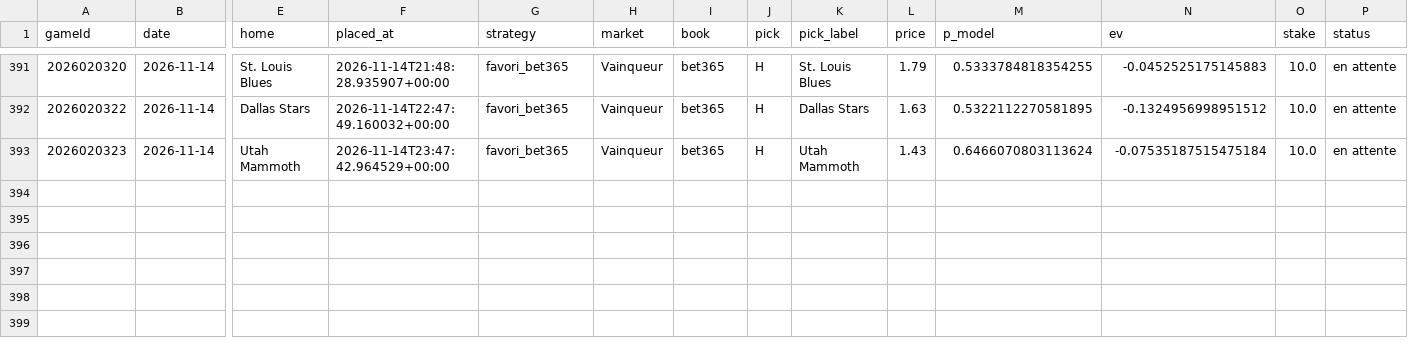
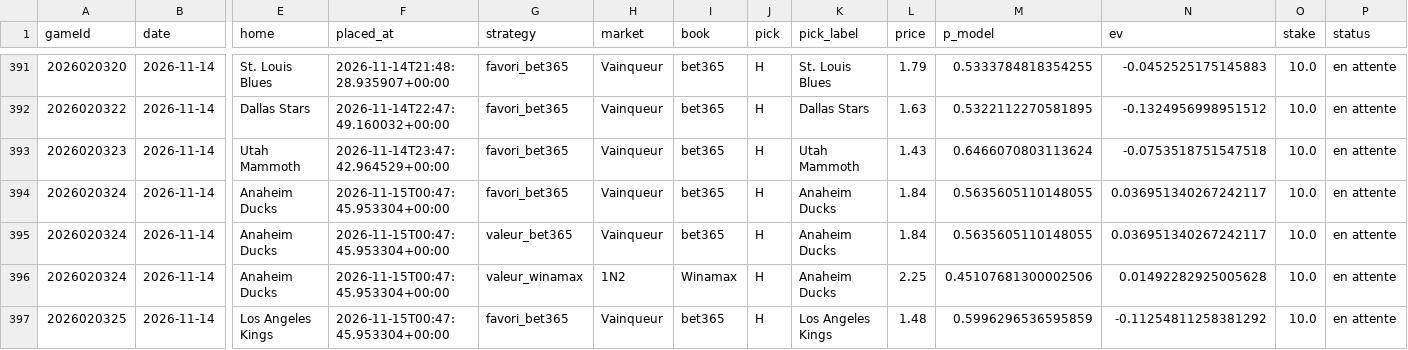
Before and after one commit to CR0ZER/NHL-Predictor, a CSV file: data/paper_bets.csv, drawn as a sheet; only a part is shown, gaps mark what is left out; rows hold the shown columns only; the diff names each change by its address in the sheet, - before the commit and + after, or states it on an @@ line.

```diff
--- a/data/paper_bets.csv
+++ b/data/paper_bets.csv
-N393 (ev): -0.07535187515475184
+N393 (ev): -0.0753518751547518
+row 394: 2026020324 | 2026-11-14 | Anaheim Ducks | 2026-11-15T00:47:45.953304+00:00 | favori_bet365 | Vainqueur | bet365 | H | Anaheim Ducks | 1.84 | 0.5635605110148055 | 0.036951340267242117 | 10.0 | en attente
+row 395: 2026020324 | 2026-11-14 | Anaheim Ducks | 2026-11-15T00:47:45.953304+00:00 | valeur_bet365 | Vainqueur | bet365 | H | Anaheim Ducks | 1.84 | 0.5635605110148055 | 0.036951340267242117 | 10.0 | en attente
+row 396: 2026020324 | 2026-11-14 | Anaheim Ducks | 2026-11-15T00:47:45.953304+00:00 | valeur_winamax | 1N2 | Winamax | H | Anaheim Ducks | 2.25 | 0.45107681300002506 | 0.01492282925005628 | 10.0 | en attente
+row 397: 2026020325 | 2026-11-14 | Los Angeles Kings | 2026-11-15T00:47:45.953304+00:00 | favori_bet365 | Vainqueur | bet365 | H | Los Angeles Kings | 1.48 | 0.5996296536595859 | -0.11254811258381292 | 10.0 | en attente
```
Also changed, not shown: data/predictions.csv, 2 other files.
